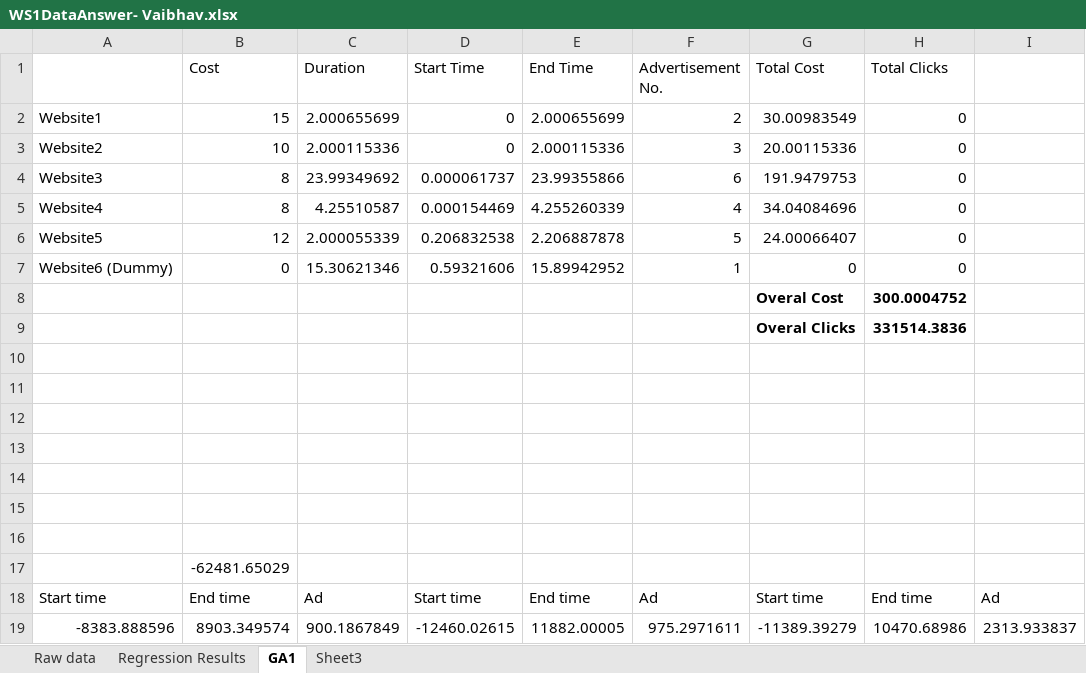
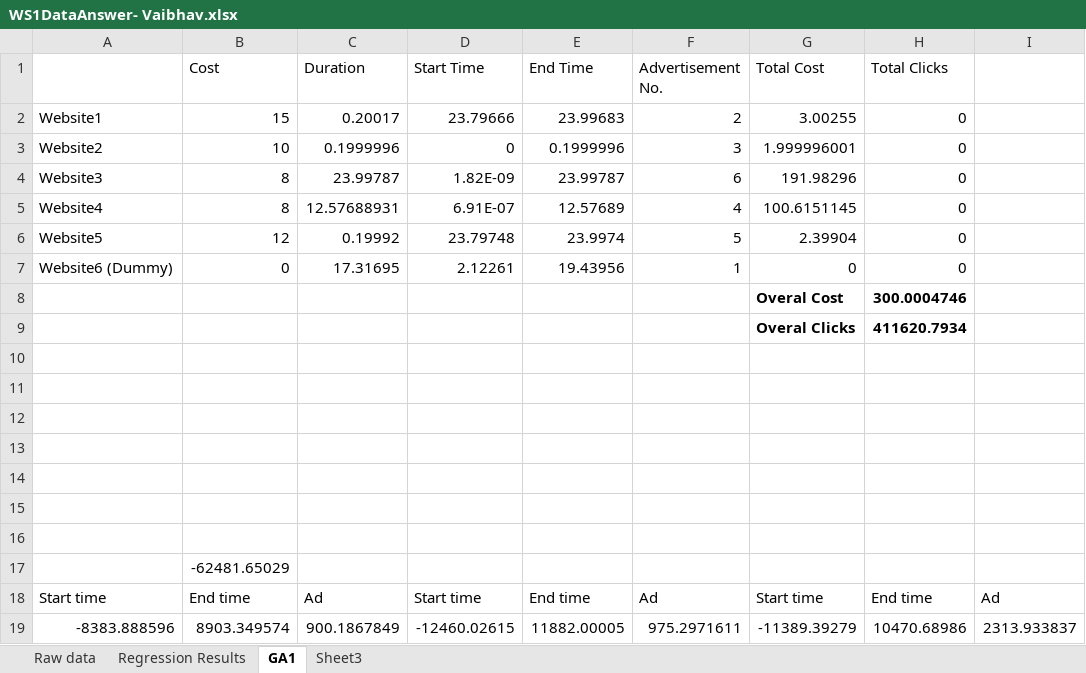
Before and after one commit to ace-racer/KE5108_Hybrid_Intelligent_Systems, an Excel workbook: KE5108-CA1-Part1/1A/WS1DataAnswer- Vaibhav.xlsx, sheet GA1, drawn as a sheet; only a part is shown; values as stored, in another font and other column widths than the file's, no borders; the diff names each change by its address in the sheet, - before the commit and + after, or states it on an @@ line.

```diff
--- a/KE5108-CA1-Part1/1A/WS1DataAnswer- Vaibhav.xlsx (sheet GA1)
+++ b/KE5108-CA1-Part1/1A/WS1DataAnswer- Vaibhav.xlsx (sheet GA1)
-C2 (Duration): 2.000655699
+C2 (Duration): 0.20017
-D2 (Start Time): 0
+D2 (Start Time): 23.79666
-E2 (End Time): 2.000655699
+E2 (End Time): 23.99683
-G2 (Total Cost): 30.00983549
+G2 (Total Cost): 3.00255
-C3 (Duration): 2.000115336
+C3 (Duration): 0.1999996
-E3 (End Time): 2.000115336
+E3 (End Time): 0.1999996
-G3 (Total Cost): 20.00115336
+G3 (Total Cost): 1.999996001
-C4 (Duration): 23.99349692
+C4 (Duration): 23.99787
-D4 (Start Time): 0.000061737
+D4 (Start Time): 1.82E-09
-E4 (End Time): 23.99355866
+E4 (End Time): 23.99787
-G4 (Total Cost): 191.9479753
+G4 (Total Cost): 191.98296
-C5 (Duration): 4.25510587
+C5 (Duration): 12.57688931
-D5 (Start Time): 0.000154469
+D5 (Start Time): 6.91E-07
-E5 (End Time): 4.255260339
+E5 (End Time): 12.57689
-G5 (Total Cost): 34.04084696
+G5 (Total Cost): 100.6151145
-C6 (Duration): 2.000055339
+C6 (Duration): 0.19992
-D6 (Start Time): 0.206832538
+D6 (Start Time): 23.79748
-E6 (End Time): 2.206887878
+E6 (End Time): 23.9974
-G6 (Total Cost): 24.00066407
+G6 (Total Cost): 2.39904
-C7 (Duration): 15.30621346
+C7 (Duration): 17.31695
-D7 (Start Time): 0.59321606
+D7 (Start Time): 2.12261
-E7 (End Time): 15.89942952
+E7 (End Time): 19.43956
-H8 (Total Clicks): 300.0004752
+H8 (Total Clicks): 300.0004746
-H9 (Total Clicks): 331514.3836
+H9 (Total Clicks): 411620.7934
```
Also changed, not shown: KE5108-CA1-Part1/1B/WS1B - Best Results.xlsx, 2 other files.
